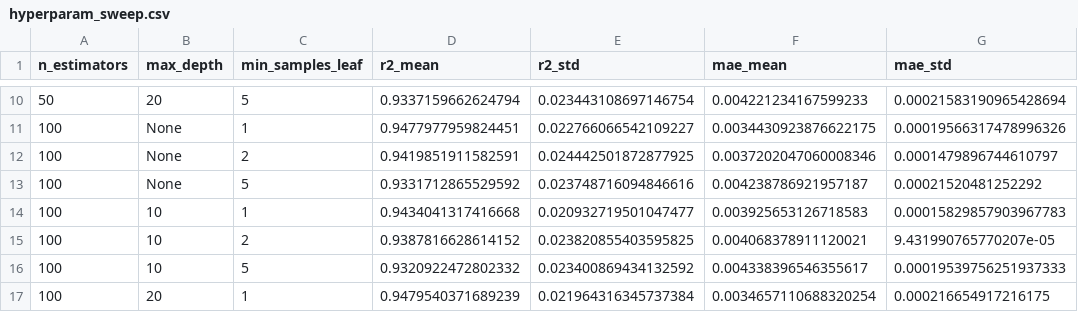
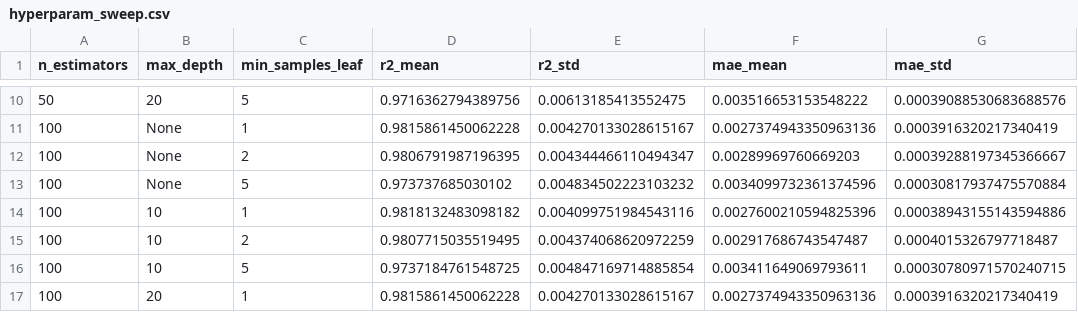
Before and after one commit to niyem/furnace-project, a CSV file: outputs/phase1c/hyperparam_sweep.csv, drawn as a sheet; only a part is shown, gaps mark what is left out; the diff covers the shown part only.

```diff
--- a/outputs/phase1c/hyperparam_sweep.csv
+++ b/outputs/phase1c/hyperparam_sweep.csv
@@ -10,8 +10,8 @@ n_estimators,max_depth,min_samples_leaf,r2_mean,r2_std,mae_mean,mae_std
-50,20,5,0.9337159662624794,0.023443108697146754,0.004221234167599233,0.00021583190965428694
-100,None,1,0.9477977959824451,0.022766066542109227,0.0034430923876622175,0.00019566317478996326
-100,None,2,0.9419851911582591,0.024442501872877925,0.0037202047060008346,0.0001479896744610797
-100,None,5,0.9331712865529592,0.023748716094846616,0.004238786921957187,0.00021520481252292
-100,10,1,0.9434041317416668,0.020932719501047477,0.003925653126718583,0.00015829857903967783
-100,10,2,0.9387816628614152,0.023820855403595825,0.004068378911120021,9.431990765770207e-05
-100,10,5,0.9320922472802332,0.023400869434132592,0.004338396546355617,0.00019539756251937333
-100,20,1,0.9479540371689239,0.021964316345737384,0.0034657110688320254,0.000216654917216175
+50,20,5,0.9716362794389756,0.00613185413552475,0.003516653153548222,0.00039088530683688576
+100,None,1,0.9815861450062228,0.004270133028615167,0.0027374943350963136,0.0003916320217340419
+100,None,2,0.9806791987196395,0.004344466110494347,0.00289969760669203,0.00039288197345366667
+100,None,5,0.973737685030102,0.004834502223103232,0.0034099732361374596,0.00030817937475570884
+100,10,1,0.9818132483098182,0.004099751984543116,0.0027600210594825396,0.00038943155143594886
+100,10,2,0.9807715035519495,0.004374068620972259,0.002917686743547487,0.0004015326797718487
+100,10,5,0.9737184761548725,0.004847169714885854,0.003411649069793611,0.00030780971570240715
+100,20,1,0.9815861450062228,0.004270133028615167,0.0027374943350963136,0.0003916320217340419
```
Also changed, not shown: 112 edited cells elsewhere in this file, outputs/phase1/results_folds.csv, outputs/phase1/summary.csv, 9 other files.
